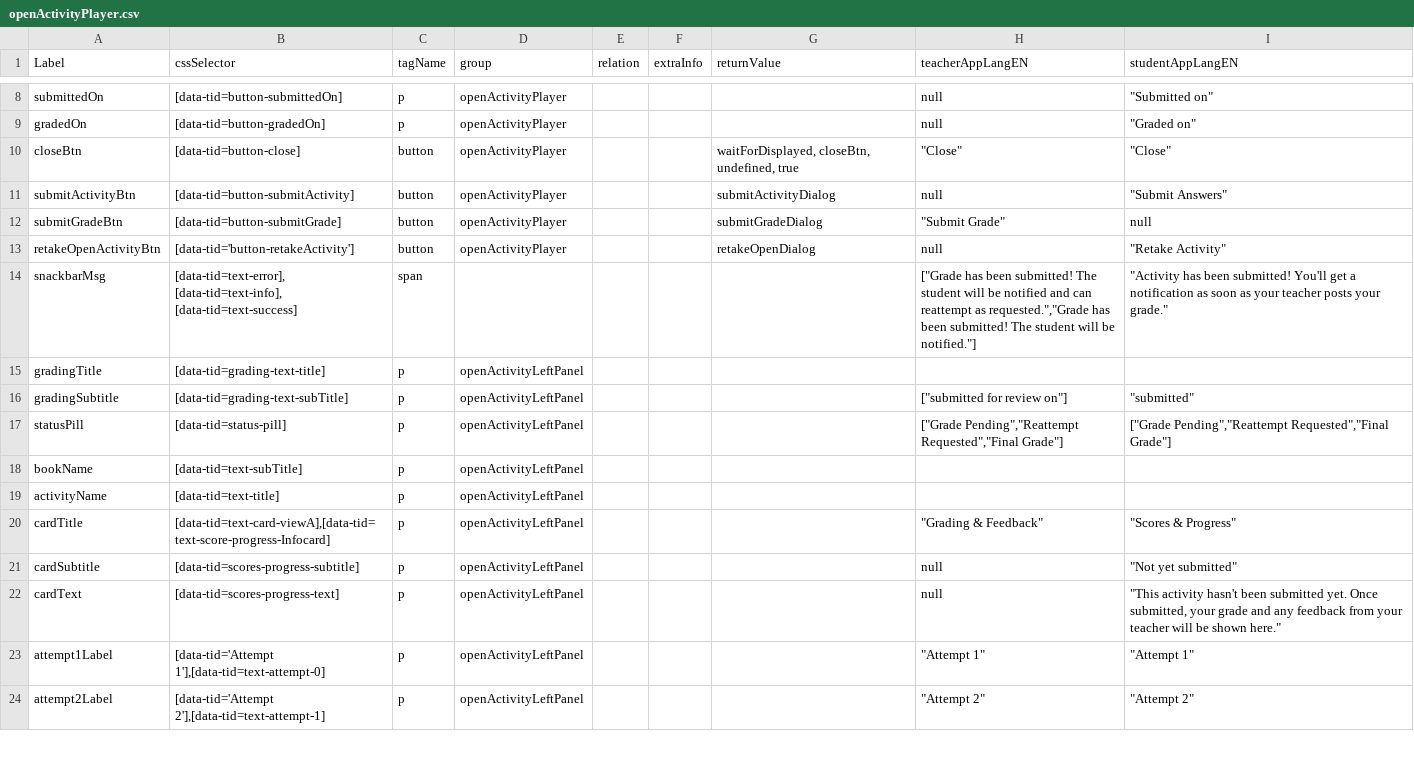
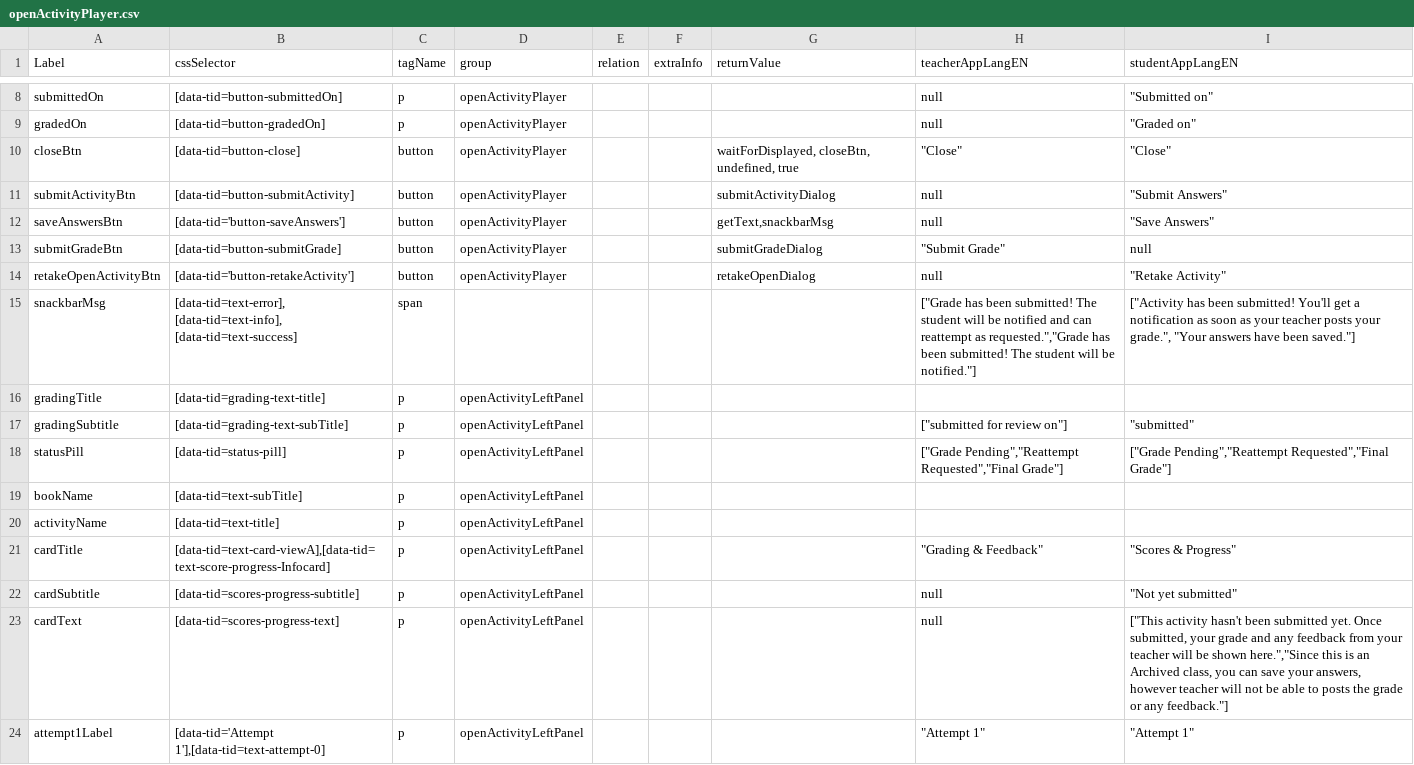
Before and after one commit to comproDLS-Engage/qa-dls-engage-v2, a CSV file: engageAutomation/testResources/selectors/engageExperienceApp/csv/openActivityPlayer.csv, drawn as a sheet; only a part is shown, gaps mark what is left out; the shorter side is filled out with more unchanged rows.

Commit message:
added test for uap in archived class

```diff
--- a/engageAutomation/testResources/selectors/engageExperienceApp/csv/openActivityPlayer.csv
+++ b/engageAutomation/testResources/selectors/engageExperienceApp/csv/openActivityPlayer.csv
@@ -11,5 +11,6 @@ closeBtn,[data-tid=button-close],button,openActivityPlayer,,,"waitForDisplayed,
 submitActivityBtn,[data-tid=button-submitActivity],button,openActivityPlayer,,,submitActivityDialog,null,"""Submit Answers"""
+saveAnswersBtn,[data-tid='button-saveAnswers'],button,openActivityPlayer,,,"getText,snackbarMsg",null,"""Save Answers"""
 submitGradeBtn,[data-tid=button-submitGrade],button,openActivityPlayer,,,submitGradeDialog,"""Submit Grade""",null
 retakeOpenActivityBtn,[data-tid='button-retakeActivity'],button,openActivityPlayer,,,retakeOpenDialog,null,"""Retake Activity"""
-snackbarMsg,"[data-tid=text-error], [data-tid=text-info], [data-tid=text-success]",span,,,,,"[""Grade has been submitted! The student will be notified and can reattempt as requested."",""Grade has been submitted! The student will be notified.""]","""Activity has been submitted! You'll get a notification as soon as your teacher posts your grade."""
+snackbarMsg,"[data-tid=text-error], [data-tid=text-info], [data-tid=text-success]",span,,,,,"[""Grade has been submitted! The student will be notified and can reattempt as requested."",""Grade has been submitted! The student will be notified.""]","[""Activity has been submitted! You'll get a notification as soon as your teacher posts your grade."", ""Your answers have been saved.""]"
 gradingTitle,[data-tid=grading-text-title],p,openActivityLeftPanel,,,,,
@@ -21,3 +22,3 @@ cardTitle,"[data-tid=text-card-viewA],[data-tid=text-score-progress-Infocard]",p
 cardSubtitle,[data-tid=scores-progress-subtitle],p,openActivityLeftPanel,,,,null,"""Not yet submitted"""
-cardText,[data-tid=scores-progress-text],p,openActivityLeftPanel,,,,null,"""This activity hasn't been submitted yet. Once submitted, your grade and any feedback from your teacher will be shown here."""
+cardText,[data-tid=scores-progress-text],p,openActivityLeftPanel,,,,null,"[""This activity hasn't been submitted yet. Once submitted, your grade and any feedback from your teacher will be shown here."",""Since this is an Archived class, you can save your answers, however teacher will not be able to posts the grade or any feedback.""]"
 attempt1Label,"[data-tid='Attempt 1'],[data-tid=text-attempt-0]",p,openActivityLeftPanel,,,,"""Attempt 1""","""Attempt 1"""
```
Also changed, not shown: 8 other files.
